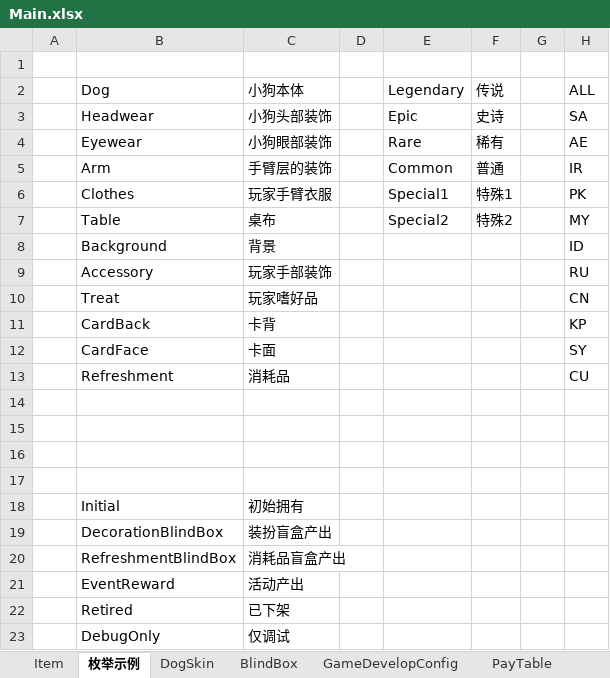
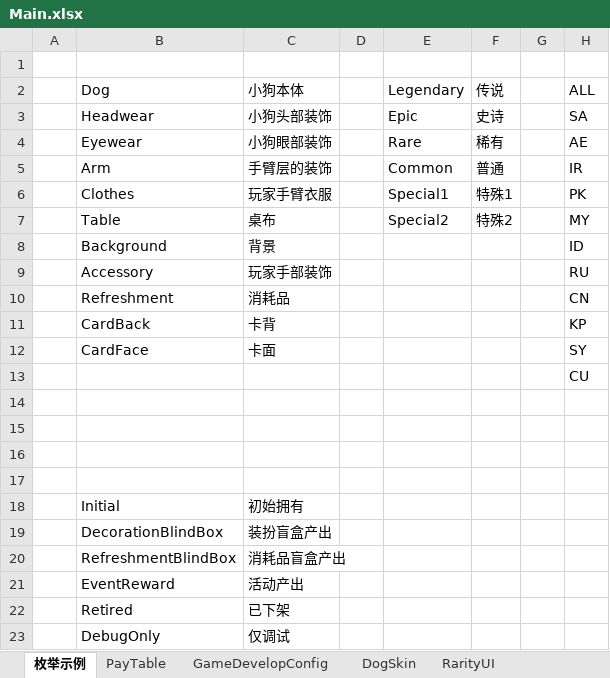
Before and after one commit to SeananTQ/lucky-dog-pub-2026, an Excel workbook: luban-excels/bak/xlsx/Main.xlsx, sheet 枚举示例, drawn as a sheet; only a part is shown; values as stored, in another font and other column widths than the file's, no borders; the diff names each change by its address in the sheet, - before the commit and + after, or states it on an @@ line.

```diff
--- a/luban-excels/bak/xlsx/Main.xlsx (sheet 枚举示例)
+++ b/luban-excels/bak/xlsx/Main.xlsx (sheet 枚举示例)
-sheet tab: Item
-sheet tab: BlindBox
@@ sheet tab order changed: 枚举示例 | PayTable | GameDevelopConfig | DogSkin | RarityUI @@
-B10: Treat
+B10: Refreshment
-C10: 玩家嗜好品
+C10: 消耗品
-B13: Refreshment
+B13: (empty)
-C13: 消耗品
+C13: (empty)
```
Also changed, not shown: sheet GameDevelopConfig, sheet DogReaction, other sheet tabs, luban-excels/bak/xlsx/__enums__.xlsx, luban-excels/xlsx/Items.xlsx, 12 other files.
